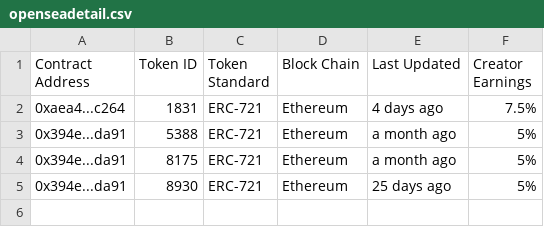
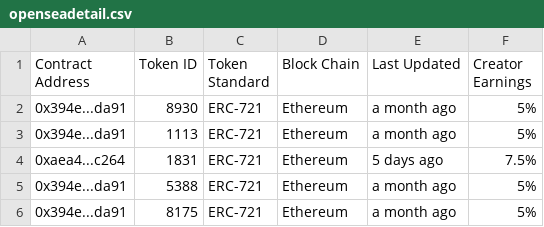
Before and after one commit to se6387/opensea, a CSV file: openseadetail/openseadetail.csv, drawn as a sheet.

Commit message:
update csv file - first demo

```diff
--- a/openseadetail/openseadetail.csv
+++ b/openseadetail/openseadetail.csv
@@ -1,5 +1,6 @@
 Contract Address,Token ID,Token Standard,Block Chain,Last Updated,Creator Earnings
-0xaea4...c264,1831,ERC-721,Ethereum,4 days ago,7.5%
+0x394e...da91,8930,ERC-721,Ethereum,a month ago,5%
+0x394e...da91,1113,ERC-721,Ethereum,a month ago,5%
+0xaea4...c264,1831,ERC-721,Ethereum,5 days ago,7.5%
 0x394e...da91,5388,ERC-721,Ethereum,a month ago,5%
 0x394e...da91,8175,ERC-721,Ethereum,a month ago,5%
-0x394e...da91,8930,ERC-721,Ethereum,25 days ago,5%
```
